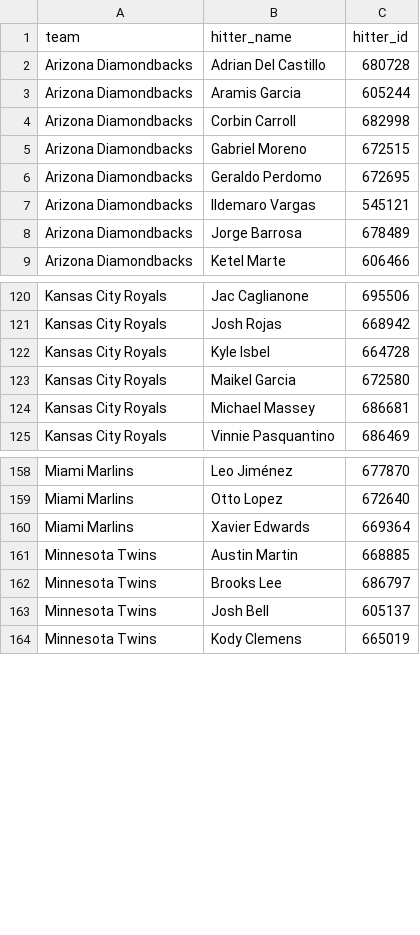
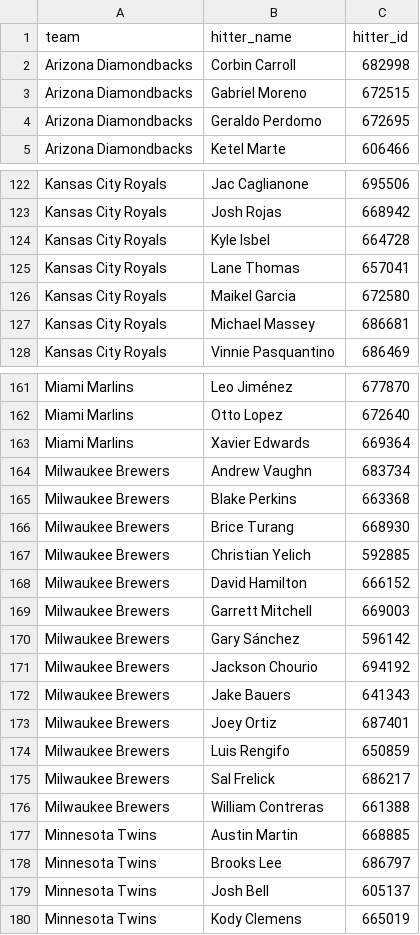
Before and after one commit to syocum9422-blip/sports_model_site, a CSV file: data/mlb/lineups_with_ids.csv, drawn as a sheet; only a part is shown, gaps mark what is left out; removed rows and columns are numbered as before the commit, all else as after; the diff covers the shown part only; the diff names each change by its address in the sheet, - before the commit and + after, or states it on an @@ line.

```diff
--- a/data/mlb/lineups_with_ids.csv
+++ b/data/mlb/lineups_with_ids.csv
-row 2: Arizona Diamondbacks | Adrian Del Castillo | 680728
-row 3: Arizona Diamondbacks | Aramis Garcia | 605244
-row 7: Arizona Diamondbacks | Ildemaro Vargas | 545121
-row 8: Arizona Diamondbacks | Jorge Barrosa | 678489
+row 125: Kansas City Royals | Lane Thomas | 657041
+row 164: Milwaukee Brewers | Andrew Vaughn | 683734
+row 165: Milwaukee Brewers | Blake Perkins | 663368
+row 166: Milwaukee Brewers | Brice Turang | 668930
+row 167: Milwaukee Brewers | Christian Yelich | 592885
+row 168: Milwaukee Brewers | David Hamilton | 666152
+row 169: Milwaukee Brewers | Garrett Mitchell | 669003
+row 170: Milwaukee Brewers | Gary Sánchez | 596142
+row 171: Milwaukee Brewers | Jackson Chourio | 694192
+row 172: Milwaukee Brewers | Jake Bauers | 641343
+row 173: Milwaukee Brewers | Joey Ortiz | 687401
+row 174: Milwaukee Brewers | Luis Rengifo | 650859
+row 175: Milwaukee Brewers | Sal Frelick | 686217
+row 176: Milwaukee Brewers | William Contreras | 661388
```
Also changed, not shown: 10 added rows and 16 removed rows elsewhere in this file, data/mlb/lines_today.csv, 2 other files.
